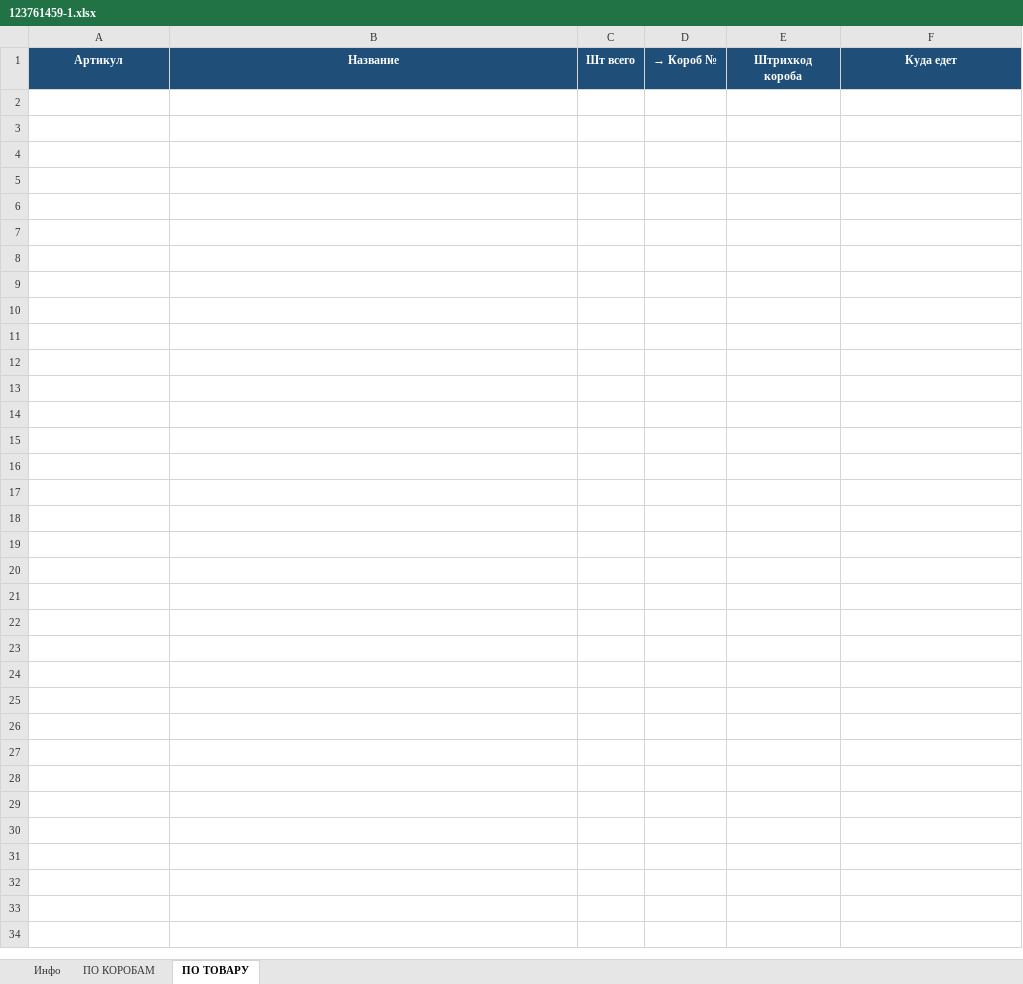
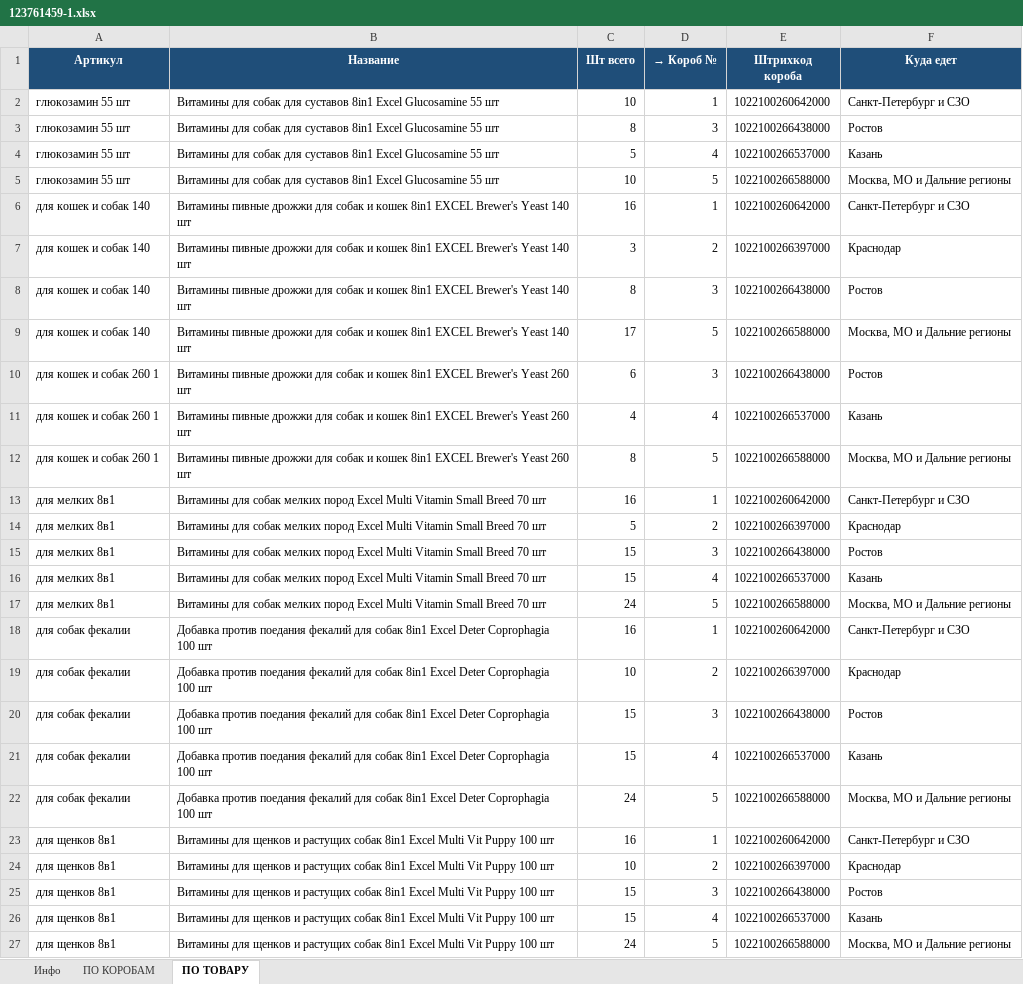
Before and after one commit to wedoubledi-web/ozon-ff-dashboard, an Excel workbook: supplies/123761459-1.xlsx, sheet ПО ТОВАРУ, drawn as a sheet; values as stored, in another font and other column widths than the file's, no borders; the diff names each change by its address in the sheet, - before the commit and + after, or states it on an @@ line.

```diff
--- a/supplies/123761459-1.xlsx (sheet ПО ТОВАРУ)
+++ b/supplies/123761459-1.xlsx (sheet ПО ТОВАРУ)
+row 2: глюкозамин 55 шт | Витамины для собак для суставов 8in1 Excel Glucosamine 55 шт | 10 | 1 | 1022100260642000 | Санкт-Петербург и СЗО
+row 3: глюкозамин 55 шт | Витамины для собак для суставов 8in1 Excel Glucosamine 55 шт | 8 | 3 | 1022100266438000 | Ростов
+row 4: глюкозамин 55 шт | Витамины для собак для суставов 8in1 Excel Glucosamine 55 шт | 5 | 4 | 1022100266537000 | Казань
+row 5: глюкозамин 55 шт | Витамины для собак для суставов 8in1 Excel Glucosamine 55 шт | 10 | 5 | 1022100266588000 | Москва, МО и Дальние регионы
+row 6: для кошек и собак 140 | Витамины пивные дрожжи для собак и кошек 8in1 EXCEL Brewer's Yeast 140 шт | 16 | 1 | 1022100260642000 | Санкт-Петербург и СЗО
+row 7: для кошек и собак 140 | Витамины пивные дрожжи для собак и кошек 8in1 EXCEL Brewer's Yeast 140 шт | 3 | 2 | 1022100266397000 | Краснодар
+row 8: для кошек и собак 140 | Витамины пивные дрожжи для собак и кошек 8in1 EXCEL Brewer's Yeast 140 шт | 8 | 3 | 1022100266438000 | Ростов
+row 9: для кошек и собак 140 | Витамины пивные дрожжи для собак и кошек 8in1 EXCEL Brewer's Yeast 140 шт | 17 | 5 | 1022100266588000 | Москва, МО и Дальние регионы
+row 10: для кошек и собак 260 1 | Витамины пивные дрожжи для собак и кошек 8in1 EXCEL Brewer's Yeast 260 шт | 6 | 3 | 1022100266438000 | Ростов
+row 11: для кошек и собак 260 1 | Витамины пивные дрожжи для собак и кошек 8in1 EXCEL Brewer's Yeast 260 шт | 4 | 4 | 1022100266537000 | Казань
+row 12: для кошек и собак 260 1 | Витамины пивные дрожжи для собак и кошек 8in1 EXCEL Brewer's Yeast 260 шт | 8 | 5 | 1022100266588000 | Москва, МО и Дальние регионы
+row 13: для мелких 8в1 | Витамины для собак мелких пород Excel Multi Vitamin Small Breed 70 шт | 16 | 1 | 1022100260642000 | Санкт-Петербург и СЗО
+row 14: для мелких 8в1 | Витамины для собак мелких пород Excel Multi Vitamin Small Breed 70 шт | 5 | 2 | 1022100266397000 | Краснодар
+row 15: для мелких 8в1 | Витамины для собак мелких пород Excel Multi Vitamin Small Breed 70 шт | 15 | 3 | 1022100266438000 | Ростов
+row 16: для мелких 8в1 | Витамины для собак мелких пород Excel Multi Vitamin Small Breed 70 шт | 15 | 4 | 1022100266537000 | Казань
+row 17: для мелких 8в1 | Витамины для собак мелких пород Excel Multi Vitamin Small Breed 70 шт | 24 | 5 | 1022100266588000 | Москва, МО и Дальние регионы
+row 18: для собак фекалии | Добавка против поедания фекалий для собак 8in1 Excel Deter Coprophagia 100 шт | 16 | 1 | 1022100260642000 | Санкт-Петербург и СЗО
+row 19: для собак фекалии | Добавка против поедания фекалий для собак 8in1 Excel Deter Coprophagia 100 шт | 10 | 2 | 1022100266397000 | Краснодар
+row 20: для собак фекалии | Добавка против поедания фекалий для собак 8in1 Excel Deter Coprophagia 100 шт | 15 | 3 | 1022100266438000 | Ростов
+row 21: для собак фекалии | Добавка против поедания фекалий для собак 8in1 Excel Deter Coprophagia 100 шт | 15 | 4 | 1022100266537000 | Казань
+row 22: для собак фекалии | Добавка против поедания фекалий для собак 8in1 Excel Deter Coprophagia 100 шт | 24 | 5 | 1022100266588000 | Москва, МО и Дальние регионы
+row 23: для щенков 8в1 | Витамины для щенков и растущих собак 8in1 Excel Multi Vit Puppy 100 шт | 16 | 1 | 1022100260642000 | Санкт-Петербург и СЗО
+row 24: для щенков 8в1 | Витамины для щенков и растущих собак 8in1 Excel Multi Vit Puppy 100 шт | 10 | 2 | 1022100266397000 | Краснодар
+row 25: для щенков 8в1 | Витамины для щенков и растущих собак 8in1 Excel Multi Vit Puppy 100 шт | 15 | 3 | 1022100266438000 | Ростов
+row 26: для щенков 8в1 | Витамины для щенков и растущих собак 8in1 Excel Multi Vit Puppy 100 шт | 15 | 4 | 1022100266537000 | Казань
+row 27: для щенков 8в1 | Витамины для щенков и растущих собак 8in1 Excel Multi Vit Puppy 100 шт | 24 | 5 | 1022100266588000 | Москва, МО и Дальние регионы
```
Also changed, not shown: sheet ПО КОРОБАМ, sheet Инфо, supplies/108441550-1.xlsx, supplies/111332250-1.xlsx, 11 other files.
